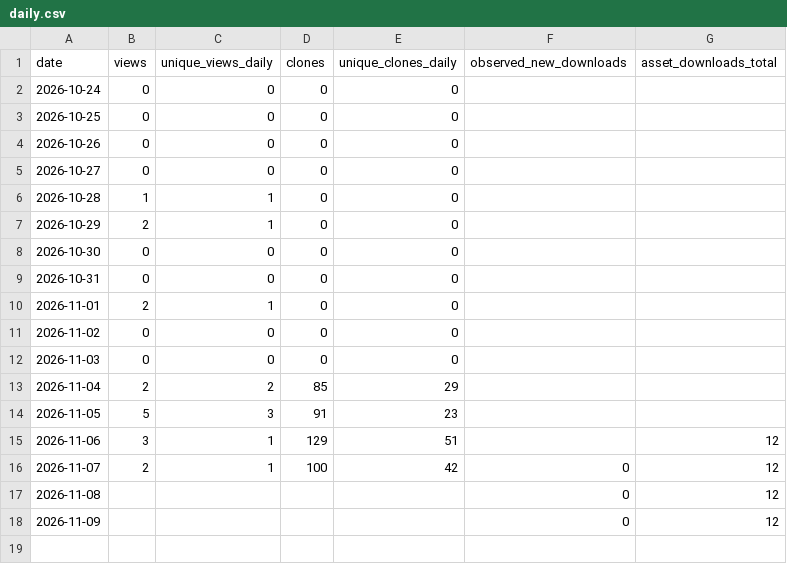
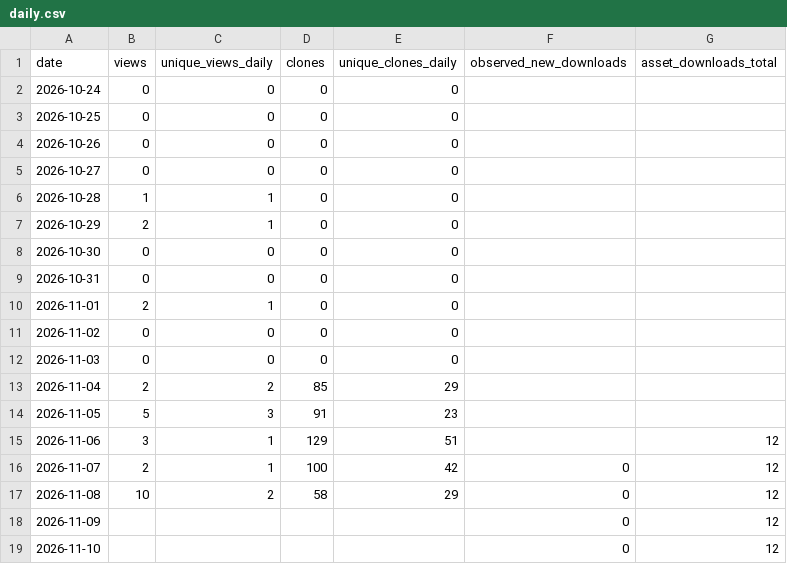
Before and after one commit to gagafes/blind-pew, a CSV file: metrics/daily.csv, drawn as a sheet.

```diff
--- a/metrics/daily.csv
+++ b/metrics/daily.csv
@@ -16,3 +16,4 @@ date,views,unique_views_daily,clones,unique_clones_daily,observed_new_downloads,
 2026-11-07,2,1,100,42,0,12
-2026-11-08,,,,,0,12
+2026-11-08,10,2,58,29,0,12
 2026-11-09,,,,,0,12
+2026-11-10,,,,,0,12
```
